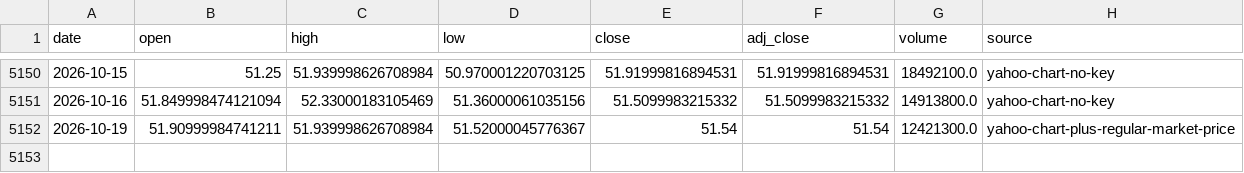
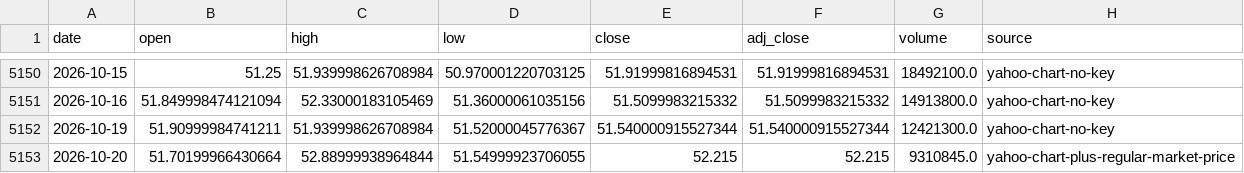
Before and after one commit to leescottd-crypto/Multi-Asset-Cycle-Dashboard, a CSV file: data/raw/silver.csv, drawn as a sheet; only a part is shown, gaps mark what is left out.

Commit message:
chore: refresh generated dashboard data (2026-10-20 12:00 EDT)

```diff
--- a/data/raw/silver.csv
+++ b/data/raw/silver.csv
@@ -5151,2 +5151,3 @@ date,open,high,low,close,adj_close,volume,source
 2026-10-16,51.849998474121094,52.33000183105469,51.36000061035156,51.5099983215332,51.5099983215332,14913800.0,yahoo-chart-no-key
-2026-10-19,51.90999984741211,51.939998626708984,51.52000045776367,51.54,51.54,12421300.0,yahoo-chart-plus-regular-market-price
+2026-10-19,51.90999984741211,51.939998626708984,51.52000045776367,51.540000915527344,51.540000915527344,12421300.0,yahoo-chart-no-key
+2026-10-20,51.70199966430664,52.88999938964844,51.54999923706055,52.215,52.215,9310845.0,yahoo-chart-plus-regular-market-price
```
Also changed, not shown: data/raw/btc.csv, data/raw/btc_usd_daily.csv, 55 other files.
